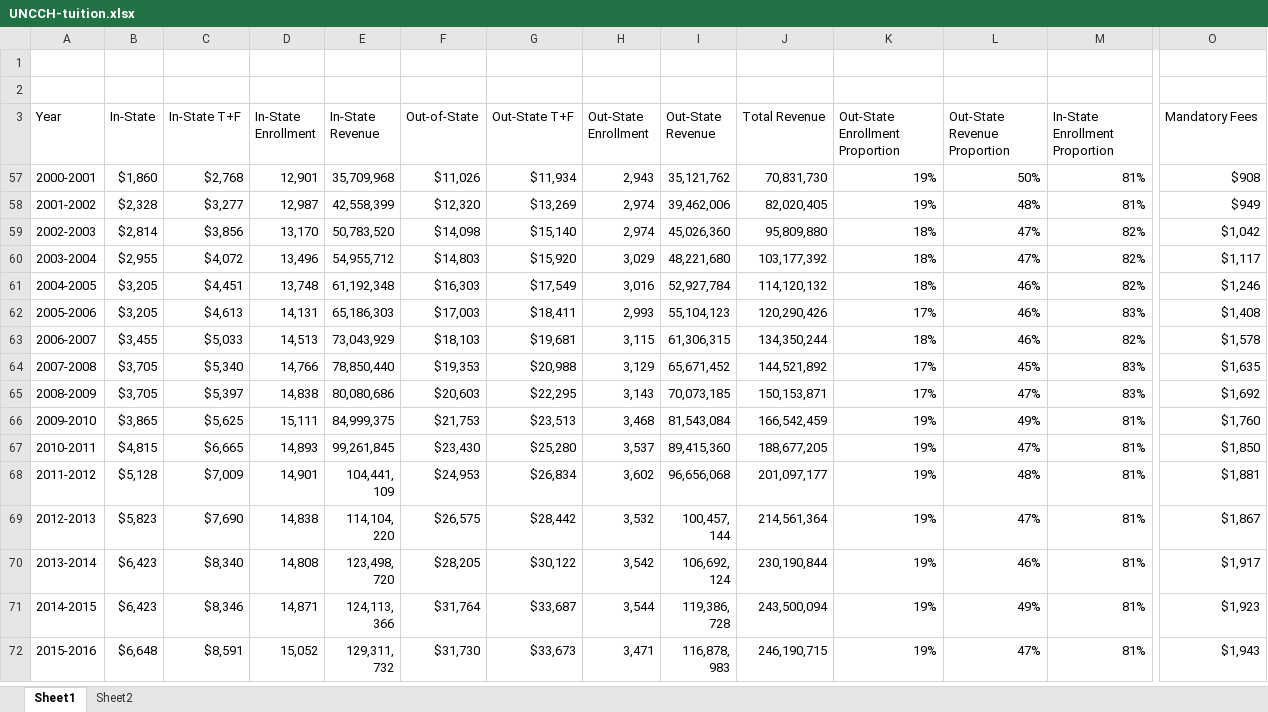
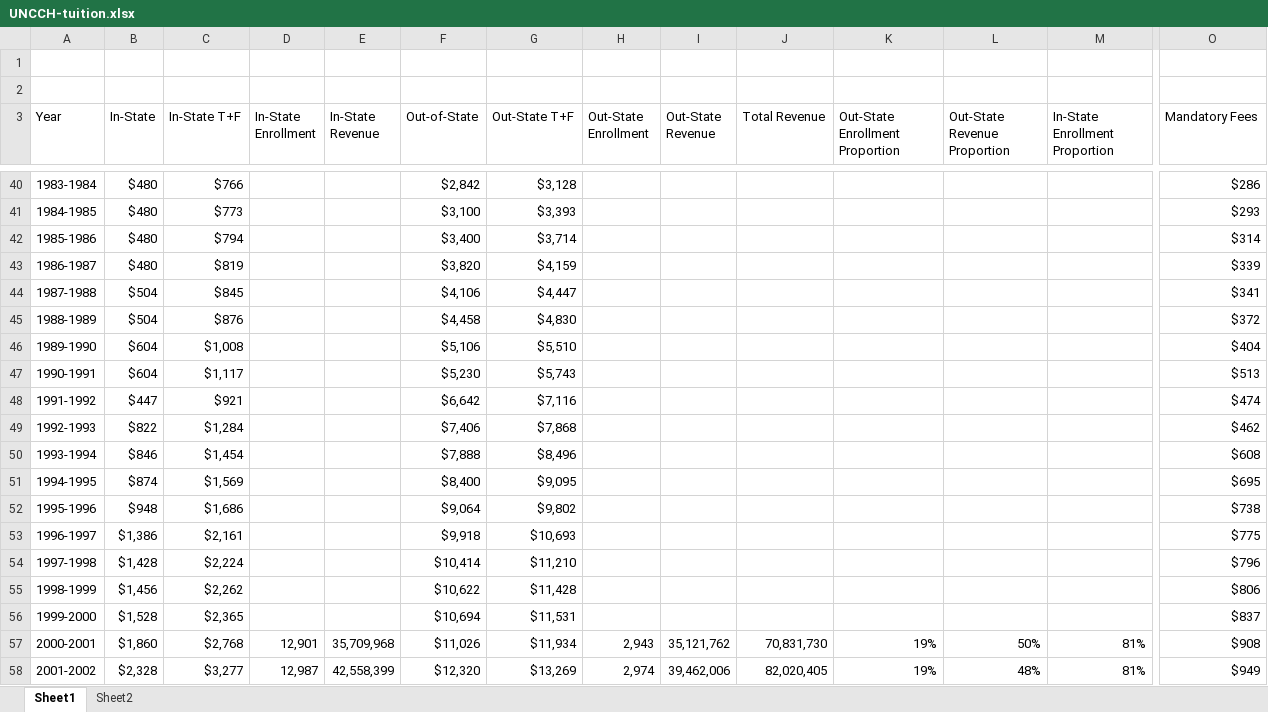
Before and after one commit to peytonchance/in-and-out, an Excel workbook: data/UNCCH-tuition.xlsx, sheet Sheet1, drawn as a sheet; only a part is shown, gaps mark what is left out; the shorter side is filled out with more unchanged rows; values as stored, in another font and other column widths than the file's, no borders; charts and pictures not drawn; rows hold the shown columns only; the diff covers the shown part only; the diff names each change by its address in the sheet, - before the commit and + after, or states it on an @@ line.

Commit message:
Updated with Berkeley data.

```diff
--- a/data/UNCCH-tuition.xlsx (sheet Sheet1)
+++ b/data/UNCCH-tuition.xlsx (sheet Sheet1)
@@ row 40 unhidden: 1983-1984 | $480 | $766 |  |  | $2,842 | $3,128 |  |  |  |  |  |  | $286 @@
@@ row 41 unhidden: 1984-1985 | $480 | $773 |  |  | $3,100 | $3,393 |  |  |  |  |  |  | $293 @@
@@ row 42 unhidden: 1985-1986 | $480 | $794 |  |  | $3,400 | $3,714 |  |  |  |  |  |  | $314 @@
@@ row 43 unhidden: 1986-1987 | $480 | $819 |  |  | $3,820 | $4,159 |  |  |  |  |  |  | $339 @@
@@ row 44 unhidden: 1987-1988 | $504 | $845 |  |  | $4,106 | $4,447 |  |  |  |  |  |  | $341 @@
@@ row 45 unhidden: 1988-1989 | $504 | $876 |  |  | $4,458 | $4,830 |  |  |  |  |  |  | $372 @@
@@ row 46 unhidden: 1989-1990 | $604 | $1,008 |  |  | $5,106 | $5,510 |  |  |  |  |  |  | $404 @@
@@ row 47 unhidden: 1990-1991 | $604 | $1,117 |  |  | $5,230 | $5,743 |  |  |  |  |  |  | $513 @@
@@ row 48 unhidden: 1991-1992 | $447 | $921 |  |  | $6,642 | $7,116 |  |  |  |  |  |  | $474 @@
@@ row 49 unhidden: 1992-1993 | $822 | $1,284 |  |  | $7,406 | $7,868 |  |  |  |  |  |  | $462 @@
@@ row 50 unhidden: 1993-1994 | $846 | $1,454 |  |  | $7,888 | $8,496 |  |  |  |  |  |  | $608 @@
@@ row 51 unhidden: 1994-1995 | $874 | $1,569 |  |  | $8,400 | $9,095 |  |  |  |  |  |  | $695 @@
@@ row 52 unhidden: 1995-1996 | $948 | $1,686 |  |  | $9,064 | $9,802 |  |  |  |  |  |  | $738 @@
@@ row 53 unhidden: 1996-1997 | $1,386 | $2,161 |  |  | $9,918 | $10,693 |  |  |  |  |  |  | $775 @@
@@ row 54 unhidden: 1997-1998 | $1,428 | $2,224 |  |  | $10,414 | $11,210 |  |  |  |  |  |  | $796 @@
@@ row 55 unhidden: 1998-1999 | $1,456 | $2,262 |  |  | $10,622 | $11,428 |  |  |  |  |  |  | $806 @@
@@ row 56 unhidden: 1999-2000 | $1,528 | $2,365 |  |  | $10,694 | $11,531 |  |  |  |  |  |  | $837 @@
```
Also changed, not shown: 36 hidden or unhidden rows elsewhere in this sheet, sheet Sheet2, charts or pictures, 1 other file.
